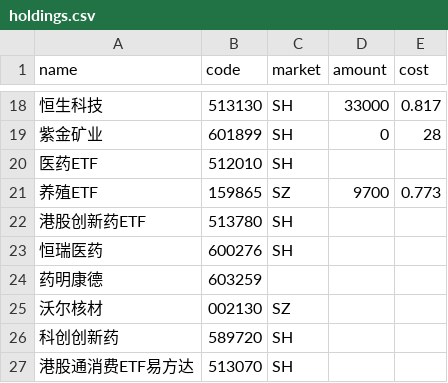
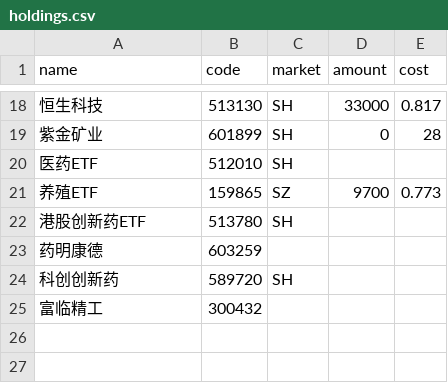
Before and after one commit to HzlGauss/market_watcher, a CSV file: holdings.csv, drawn as a sheet; only a part is shown, gaps mark what is left out.

```diff
--- a/holdings.csv
+++ b/holdings.csv
@@ -22,6 +22,4 @@ name,code,market,amount,cost
 港股创新药ETF,513780,SH,,
-恒瑞医药,600276,SH,,
 药明康德,603259,,,
-沃尔核材,002130,SZ,,
 科创创新药,589720,SH,,
-港股通消费ETF易方达,513070,SH,,
+富临精工,300432,,,
```
Also changed, not shown: 15 other files.
